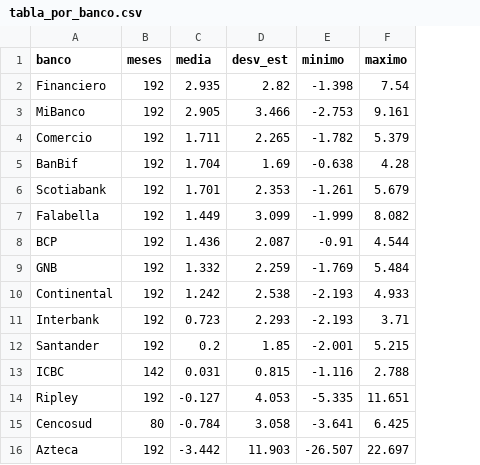
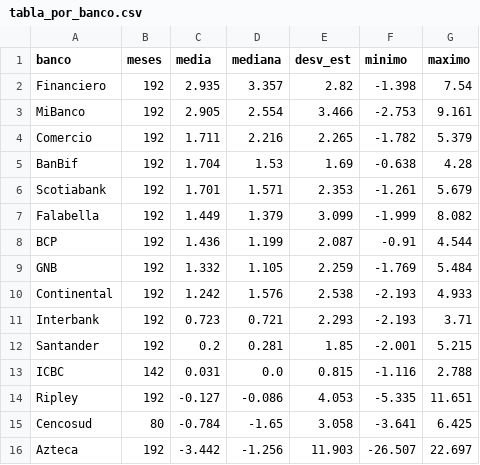
Before and after one commit to NilsGeorgiaChavezVilchez/Morosidad-y-calidad-de-cartera-del-sistema-bancario-peruano-frente-al-ciclo-econ-mico, a CSV file: salidas/tabla_por_banco.csv, drawn as a sheet; the diff names each change by its address in the sheet, - before the commit and + after, or states it on an @@ line.

```diff
--- a/salidas/tabla_por_banco.csv
+++ b/salidas/tabla_por_banco.csv
+column D (mediana), rows 2-16: 3.357 | 2.554 | 2.216 | 1.53 | 1.571 | 1.379 | 1.199 | 1.105 | 1.576 | 0.721 | 0.281 | 0.0 | -0.086 | -1.65 | -1.256
```
Also changed, not shown: datos_procesados/datos_procesados_2024200493L.csv, salidas/estadisticos_descriptivos.csv, 27 other files.
